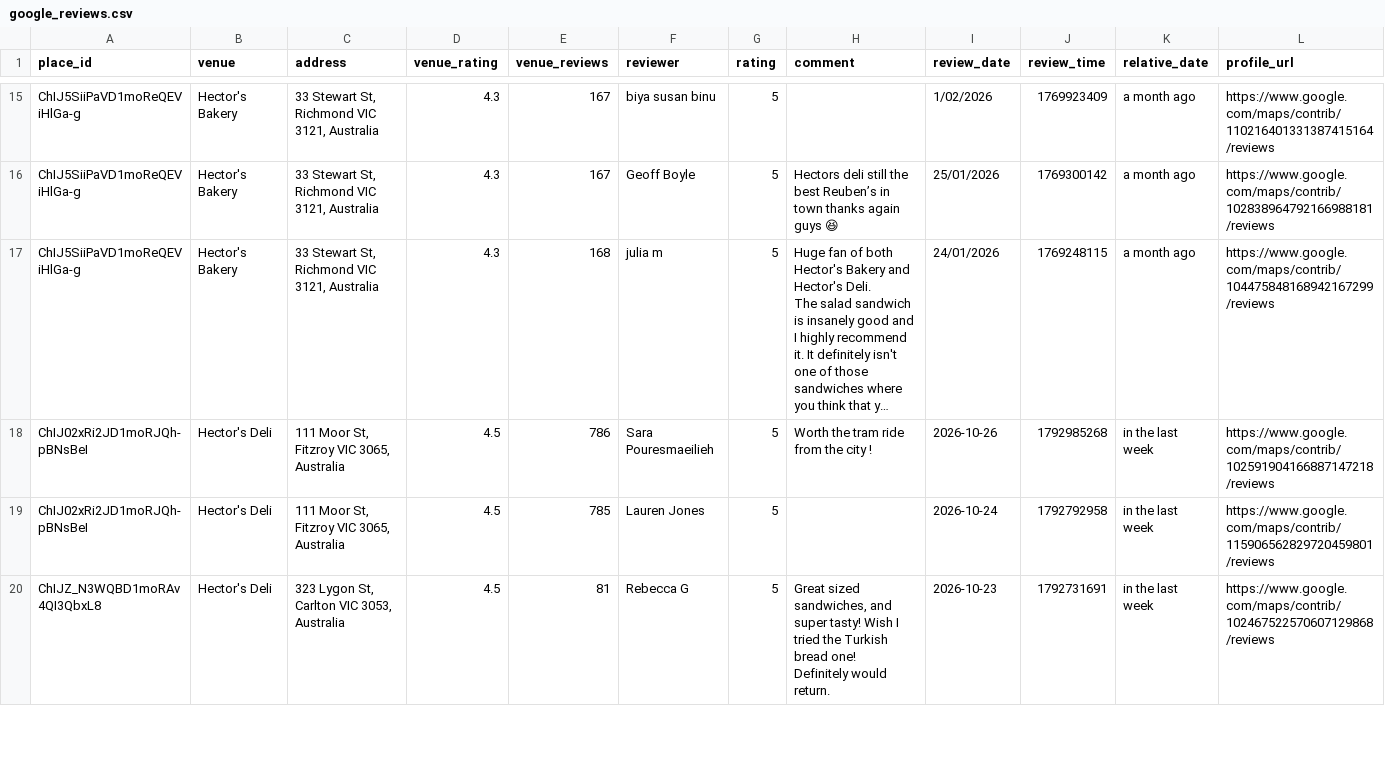
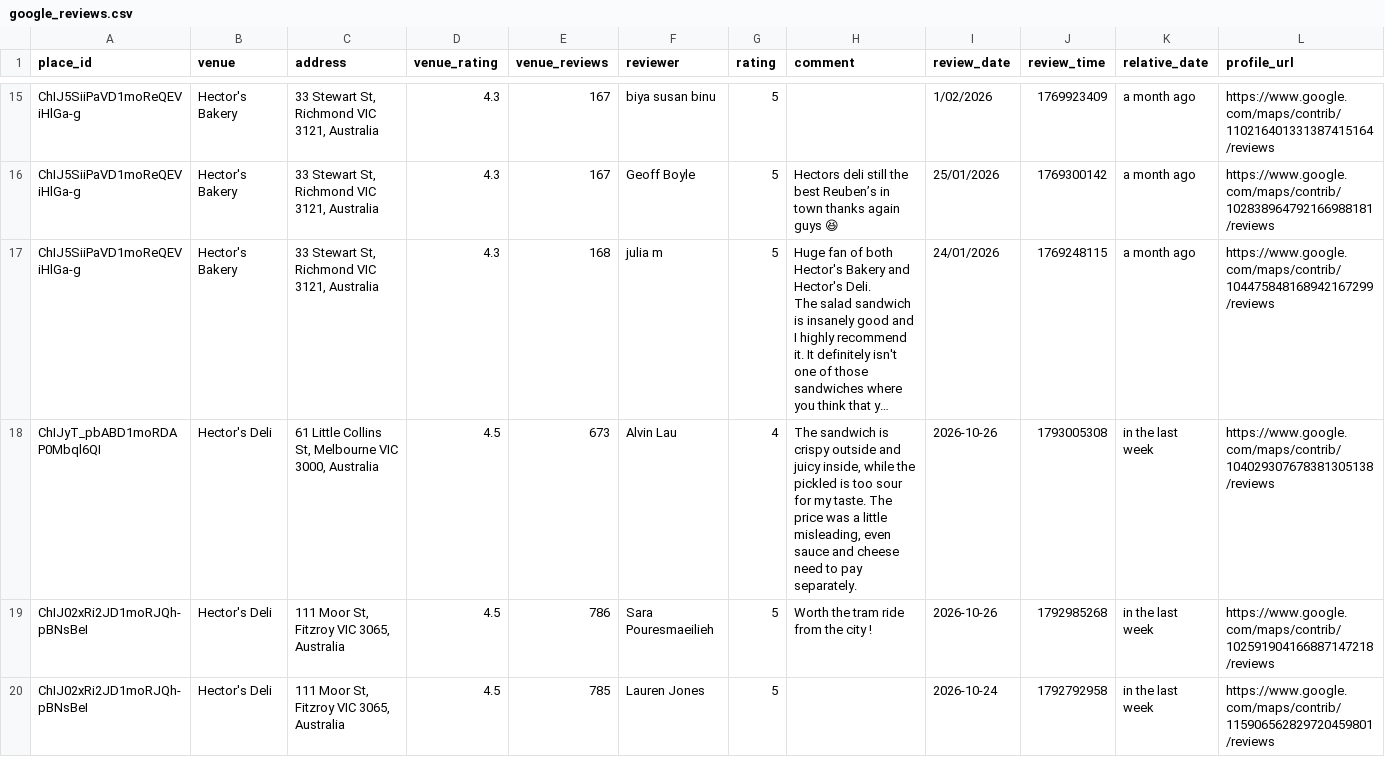
Before and after one commit to hecticanalysis-creator/hectic_review_dash, a CSV file: google_reviews.csv, drawn as a sheet; only a part is shown, gaps mark what is left out; the shorter side is filled out with more unchanged rows; long unchanged cells end in …; rows hold the shown columns only; the diff names each change by its address in the sheet, - before the commit and + after, or states it on an @@ line.

Commit message:
Update reviews — 2026-10-26 21:18

```diff
--- a/google_reviews.csv
+++ b/google_reviews.csv
+row 18: ChIJyT_pbABD1moRDAP0Mbql6QI | Hector's Deli | 61 Little Collins St, Melbourne VIC 3000, Australia | 4.5 | 673 | Alvin Lau | 4 | The sandwich is crispy outside and juicy inside, while the pickled is too sour for my taste. The price was a little misleading, even sauce and cheese need to pay separately. | 2026-10-26 | 1793005308 | in the last week | https://www.google.com/maps/contrib/104029307678381305138/reviews
```
